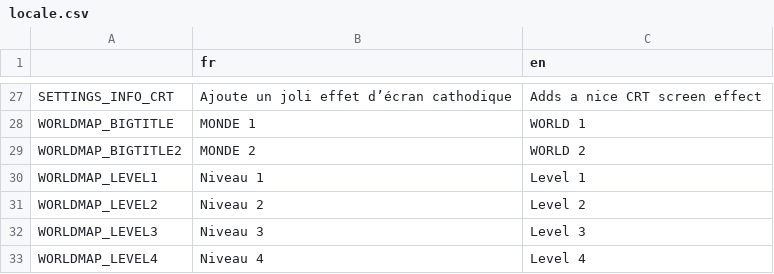
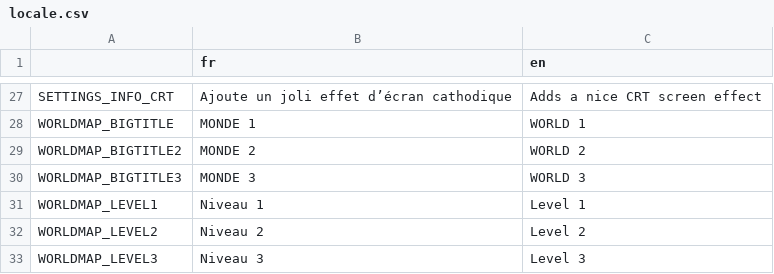
Before and after one commit to djalexkidd/kiyus-revenge, a CSV file: translation/locale.csv, drawn as a sheet; only a part is shown, gaps mark what is left out; the shorter side is filled out with more unchanged rows; the diff names each change by its address in the sheet, - before the commit and + after, or states it on an @@ line.

Commit message:
Chemin pour le monde 3

```diff
--- a/translation/locale.csv
+++ b/translation/locale.csv
+row 30: WORLDMAP_BIGTITLE3 | MONDE 3 | WORLD 3
```
Also changed, not shown: 2 other files.
